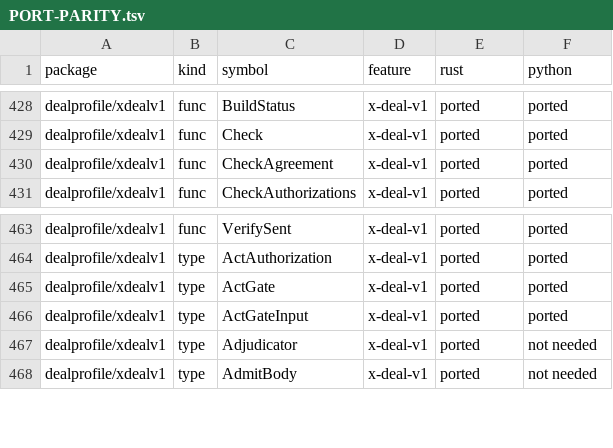
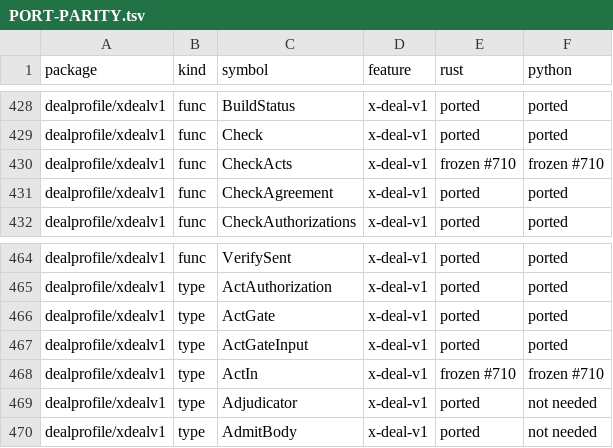
Before and after one commit to action-state-group/evidencebook, a TSV file: docs/PORT-PARITY.tsv, drawn as a sheet; only a part is shown, gaps mark what is left out; the diff names each change by its address in the sheet, - before the commit and + after, or states it on an @@ line.

Commit message:
feat(dealprofile): CheckActs holds a settled amount to the checked one (#626) (#711)
* feat(dealprofile): CheckActs holds a settled amount to the checked one (#626)

x-deal-v1 §8 keeps x-deal-v0's rules 5 and 6 unchanged, and rule 5
requires an act's amount and currency to equal the checked ones where
both carry them. CheckAuthorizations reads records, and a settle's leg
travels in its Capsule's settlement member, so a small check could
authorize a larger settle. CheckActs takes each act with its settlement
member and refuses a leg whose value, asset code or scale differs from
its check's amount_minor and currency. CheckAuthorizations is unchanged.
Rust and Python: frozen port #710.

Signed-off-by: Ethan Zhang <github@yzhang.io>

* fix(dealprofile): CheckActs reads the leg's own amount field, exactly (#626)

Review round 1 of #711:
- A payee leg settles received plus receive_fee, AAC's amount rule.
- A member carrying the other leg's field is refused.
- Amounts compare as integers at the larger scale, and a checked amount
  in a currency with no known minor units is refused.
- A currency-only check holds the currency.
- Tests cover refunds on cancel checks.
- PROFILE §8 names CheckActs.

Signed-off-by: Ethan Zhang <github@yzhang.io>

* fix(dealprofile): CheckActs never reads a missing receive fee as zero (#626)

Review round 2 of #711:
- A payee leg with no receive_fee is held only to the bound it shows:
  received may not exceed the checked amount. AAC's payment check
  reports the fee unstated.
- The other leg's amount field is refused whenever it is present.

Signed-off-by: Ethan Zhang <github@yzhang.io>

* fix(dealprofile): CheckActs refuses a payee leg that states no receive fee (#626)

Review round 3 of #711: received alone cannot show the amount a payee
leg settles, and AAC reads a missing fee as zero only for an x402 exact
scheme, shown by wrapped objects the member does not carry. Refuse it
rather than accept any received at or below the checked amount; the
writer states the fee, 0 when none was taken.

Signed-off-by: Ethan Zhang <github@yzhang.io>

---------

Signed-off-by: Ethan Zhang <github@yzhang.io>

```diff
--- a/docs/PORT-PARITY.tsv
+++ b/docs/PORT-PARITY.tsv
+row 430: dealprofile/xdealv1 | func | CheckActs | x-deal-v1 | frozen #710 | frozen #710
+row 468: dealprofile/xdealv1 | type | ActIn | x-deal-v1 | frozen #710 | frozen #710
```
Also changed, not shown: 4 other files.
